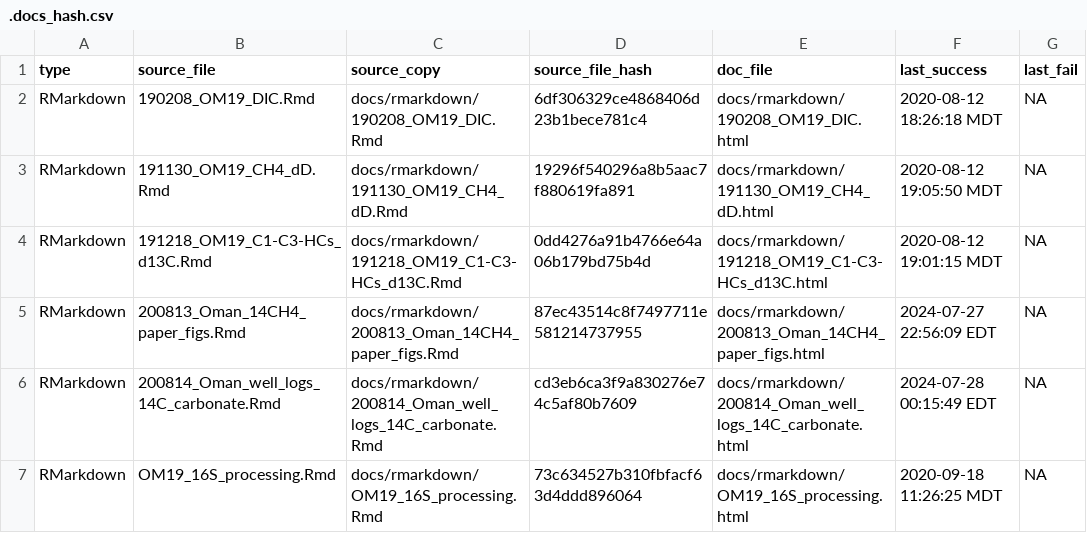
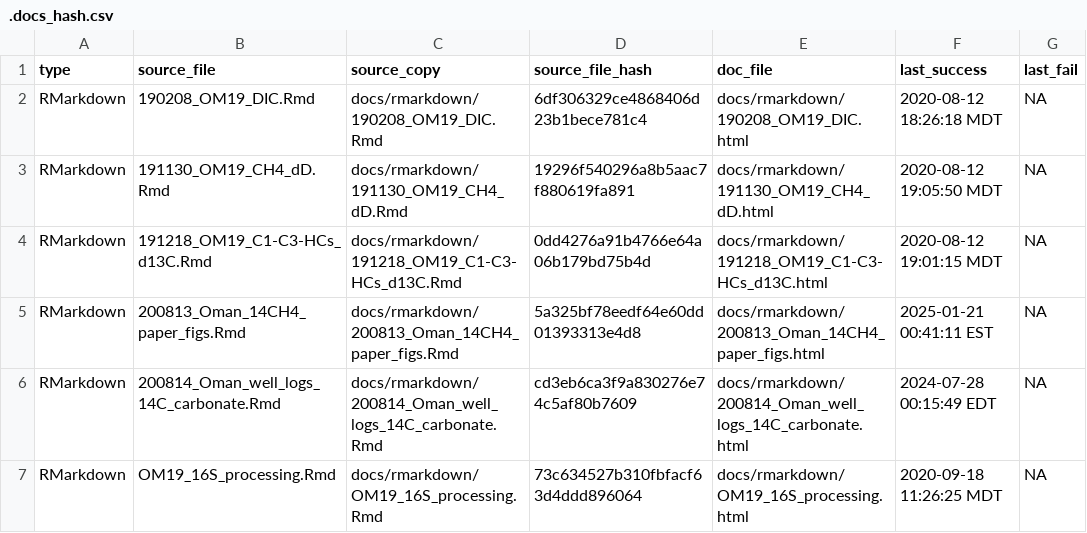
Before and after one commit to danote/Oman-14CH4, a CSV file: docs/.docs_hash.csv, drawn as a sheet.

```diff
--- a/docs/.docs_hash.csv
+++ b/docs/.docs_hash.csv
@@ -4,3 +4,3 @@ RMarkdown,191130_OM19_CH4_dD.Rmd,docs/rmarkdown/191130_OM19_CH4_dD.Rmd,19296f540
 RMarkdown,191218_OM19_C1-C3-HCs_d13C.Rmd,docs/rmarkdown/191218_OM19_C1-C3-HCs_d13C.Rmd,0dd4276a91b4766e64a06b179bd75b4d,docs/rmarkdown/191218_OM19_C1-C3-HCs_d13C.html,2020-08-12 19:01:15 MDT,NA
-RMarkdown,200813_Oman_14CH4_paper_figs.Rmd,docs/rmarkdown/200813_Oman_14CH4_paper_figs.Rmd,87ec43514c8f7497711e581214737955,docs/rmarkdown/200813_Oman_14CH4_paper_figs.html,2024-07-27 22:56:09 EDT,NA
+RMarkdown,200813_Oman_14CH4_paper_figs.Rmd,docs/rmarkdown/200813_Oman_14CH4_paper_figs.Rmd,5a325bf78eedf64e60dd01393313e4d8,docs/rmarkdown/200813_Oman_14CH4_paper_figs.html,2025-01-21 00:41:11 EST,NA
 RMarkdown,200814_Oman_well_logs_14C_carbonate.Rmd,docs/rmarkdown/200814_Oman_well_logs_14C_carbonate.Rmd,cd3eb6ca3f9a830276e74c5af80b7609,docs/rmarkdown/200814_Oman_well_logs_14C_carbonate.html,2024-07-28 00:15:49 EDT,NA
```
Also changed, not shown: 4 other files.
